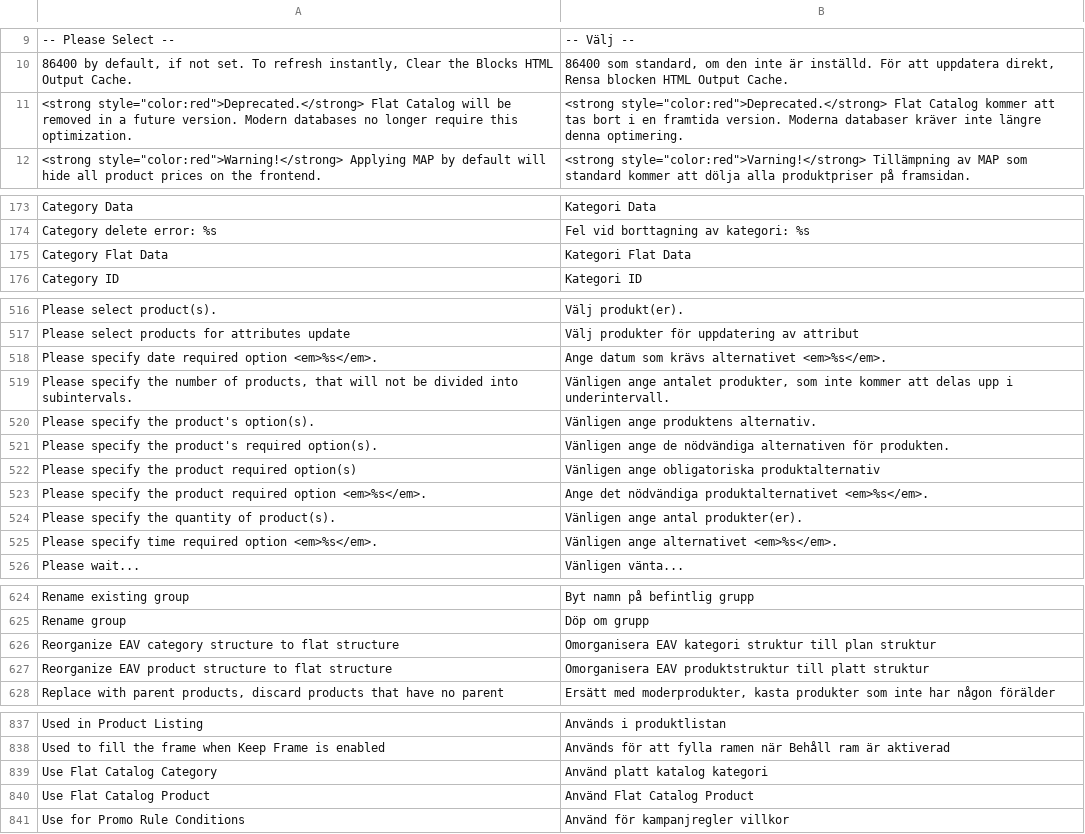
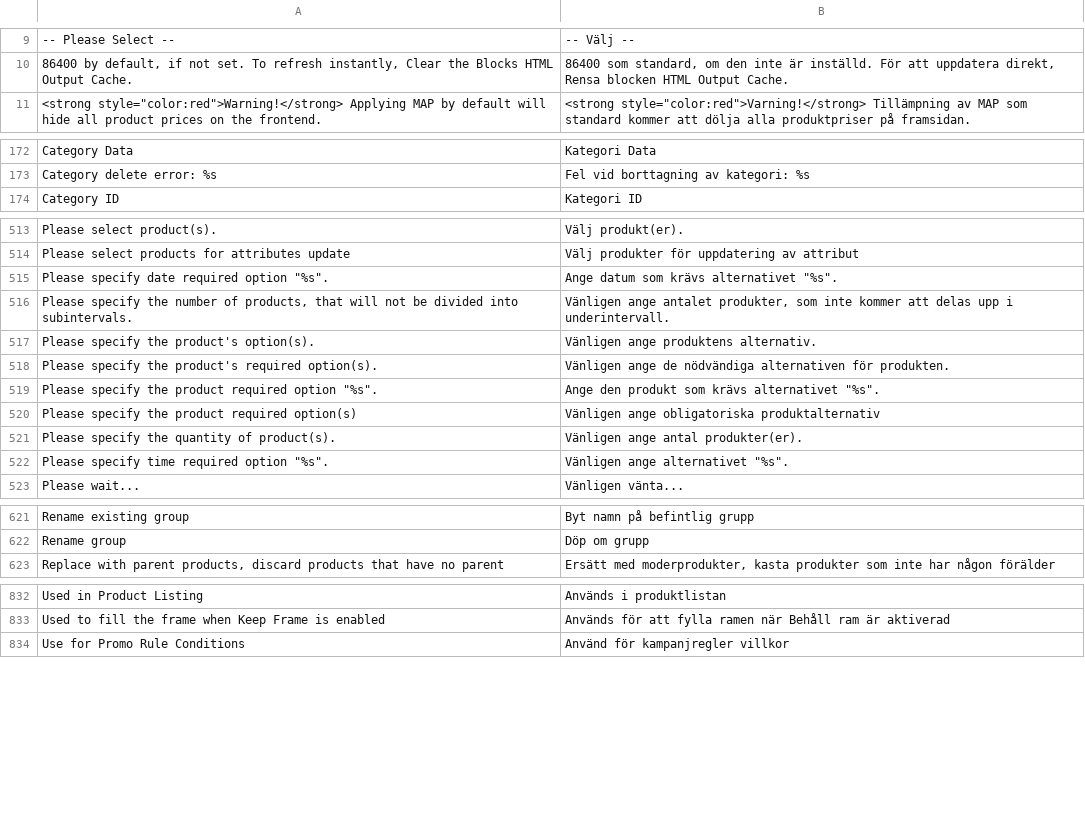
Before and after one commit to MahoCommerce/maho-language-sv_SE, a CSV file: app/locale/sv_SE/Mage_Catalog.csv, drawn as a sheet; only a part is shown, gaps mark what is left out; the diff covers the shown part only.

```diff
--- a/app/locale/sv_SE/Mage_Catalog.csv
+++ b/app/locale/sv_SE/Mage_Catalog.csv
@@ -10,3 +10,2 @@
 "86400 by default, if not set. To refresh instantly, Clear the Blocks HTML Output Cache.","86400 som standard, om den inte är inställd. För att uppdatera direkt, Rensa blocken HTML Output Cache."
-"<strong style=""color:red"">Deprecated.</strong> Flat Catalog will be removed in a future version. Modern databases no longer require this optimization.","<strong style=""color:red"">Deprecated.</strong> Flat Catalog kommer att tas bort i en framtida version. Moderna databaser kräver inte längre denna optimering."
 "<strong style=""color:red"">Warning!</strong> Applying MAP by default will hide all product prices on the frontend.","<strong style=""color:red"">Varning!</strong> Tillämpning av MAP som standard kommer att dölja alla produktpriser på framsidan."
@@ -174,3 +173,2 @@
 "Category delete error: %s","Fel vid borttagning av kategori: %s"
-"Category Flat Data","Kategori Flat Data"
 "Category ID","Kategori ID"
@@ -517,3 +514,3 @@
 "Please select products for attributes update","Välj produkter för uppdatering av attribut"
-"Please specify date required option <em>%s</em>.","Ange datum som krävs alternativet <em>%s</em>."
+"Please specify date required option ""%s"".","Ange datum som krävs alternativet ""%s""."
 "Please specify the number of products, that will not be divided into subintervals.","Vänligen ange antalet produkter, som inte kommer att delas upp i underintervall."
@@ -521,6 +518,6 @@
 "Please specify the product's required option(s).","Vänligen ange de nödvändiga alternativen för produkten."
+"Please specify the product required option ""%s"".","Ange den produkt som krävs alternativet ""%s""."
 "Please specify the product required option(s)","Vänligen ange obligatoriska produktalternativ"
-"Please specify the product required option <em>%s</em>.","Ange det nödvändiga produktalternativet <em>%s</em>."
 "Please specify the quantity of product(s).","Vänligen ange antal produkter(er)."
-"Please specify time required option <em>%s</em>.","Vänligen ange alternativet <em>%s</em>."
+"Please specify time required option ""%s"".","Vänligen ange alternativet ""%s""."
 "Please wait...","Vänligen vänta..."
@@ -625,4 +622,2 @@
 "Rename group","Döp om grupp"
-"Reorganize EAV category structure to flat structure","Omorganisera EAV kategori struktur till plan struktur"
-"Reorganize EAV product structure to flat structure","Omorganisera EAV produktstruktur till platt struktur"
 "Replace with parent products, discard products that have no parent","Ersätt med moderprodukter, kasta produkter som inte har någon förälder"
@@ -838,4 +833,2 @@
 "Used to fill the frame when Keep Frame is enabled","Används för att fylla ramen när Behåll ram är aktiverad"
-"Use Flat Catalog Category","Använd platt katalog kategori"
-"Use Flat Catalog Product","Använd Flat Catalog Product"
 "Use for Promo Rule Conditions","Använd för kampanjregler villkor"
```
Also changed, not shown: 2 added rows, 3 removed rows and 2 edited cells elsewhere in this file, app/locale/sv_SE/Mage_Core.csv, app/locale/sv_SE/Mage_Customer.csv, 30 other files.
